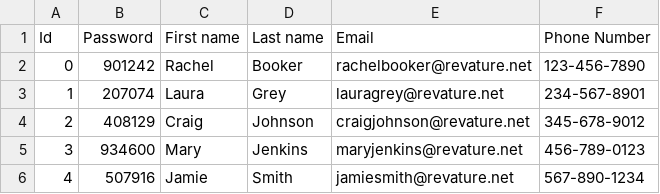
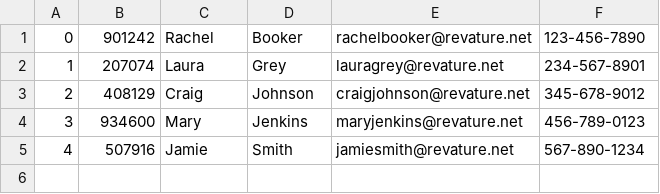
Before and after one commit to 220131-mehrab/p0-04-Ergin-password, a CSV file: src/main/resources/password.csv, drawn as a sheet; the diff names each change by its address in the sheet, - before the commit and + after, or states it on an @@ line.

```diff
--- a/src/main/resources/password.csv
+++ b/src/main/resources/password.csv
-row 1: Id | Password | First name | Last name | Email | Phone Number
```
Also changed, not shown: 14 other files.
